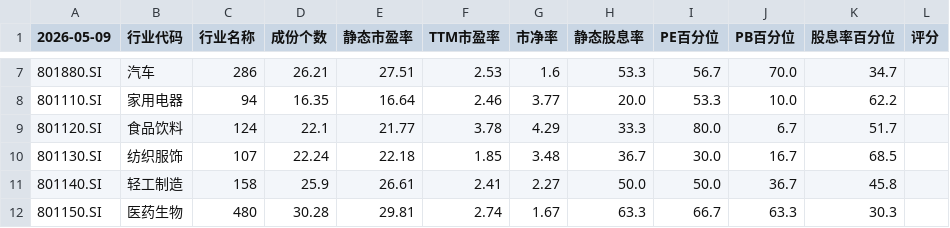
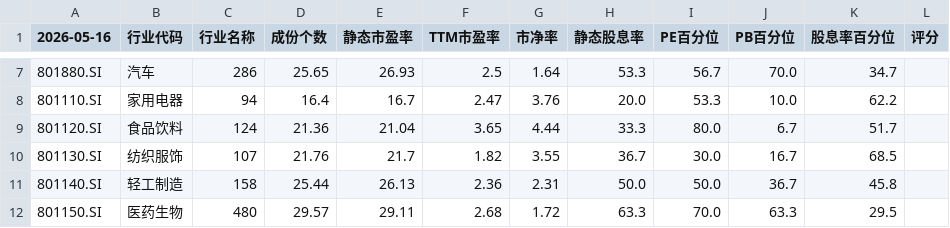
Before and after one commit to brettren/lixinren, a CSV file: allindex/sw_industry_valuation.csv, drawn as a sheet; only a part is shown, gaps mark what is left out; the diff covers the shown part only.

```diff
--- a/allindex/sw_industry_valuation.csv
+++ b/allindex/sw_industry_valuation.csv
@@ -1 +1 @@
-2026-05-09,行业代码,行业名称,成份个数,静态市盈率,TTM市盈率,市净率,静态股息率,PE百分位,PB百分位,股息率百分位,评分
+2026-05-16,行业代码,行业名称,成份个数,静态市盈率,TTM市盈率,市净率,静态股息率,PE百分位,PB百分位,股息率百分位,评分
@@ -7,6 +7,6 @@
-801880.SI,汽车,286,26.21,27.51,2.53,1.6,53.3,56.7,70.0,34.7
-801110.SI,家用电器,94,16.35,16.64,2.46,3.77,20.0,53.3,10.0,62.2
-801120.SI,食品饮料,124,22.1,21.77,3.78,4.29,33.3,80.0,6.7,51.7
-801130.SI,纺织服饰,107,22.24,22.18,1.85,3.48,36.7,30.0,16.7,68.5
-801140.SI,轻工制造,158,25.9,26.61,2.41,2.27,50.0,50.0,36.7,45.8
-801150.SI,医药生物,480,30.28,29.81,2.74,1.67,63.3,66.7,63.3,30.3
+801880.SI,汽车,286,25.65,26.93,2.5,1.64,53.3,56.7,70.0,34.7
+801110.SI,家用电器,94,16.4,16.7,2.47,3.76,20.0,53.3,10.0,62.2
+801120.SI,食品饮料,124,21.36,21.04,3.65,4.44,33.3,80.0,6.7,51.7
+801130.SI,纺织服饰,107,21.76,21.7,1.82,3.55,36.7,30.0,16.7,68.5
+801140.SI,轻工制造,158,25.44,26.13,2.36,2.31,50.0,50.0,36.7,45.8
+801150.SI,医药生物,480,29.57,29.11,2.68,1.72,63.3,70.0,63.3,29.5
```
Also changed, not shown: 128 edited cells elsewhere in this file, allindex/all_index_drawdown_current_and_history.csv, qdIIFunds/qdII_funds_drawdown.csv, 2 other files.
